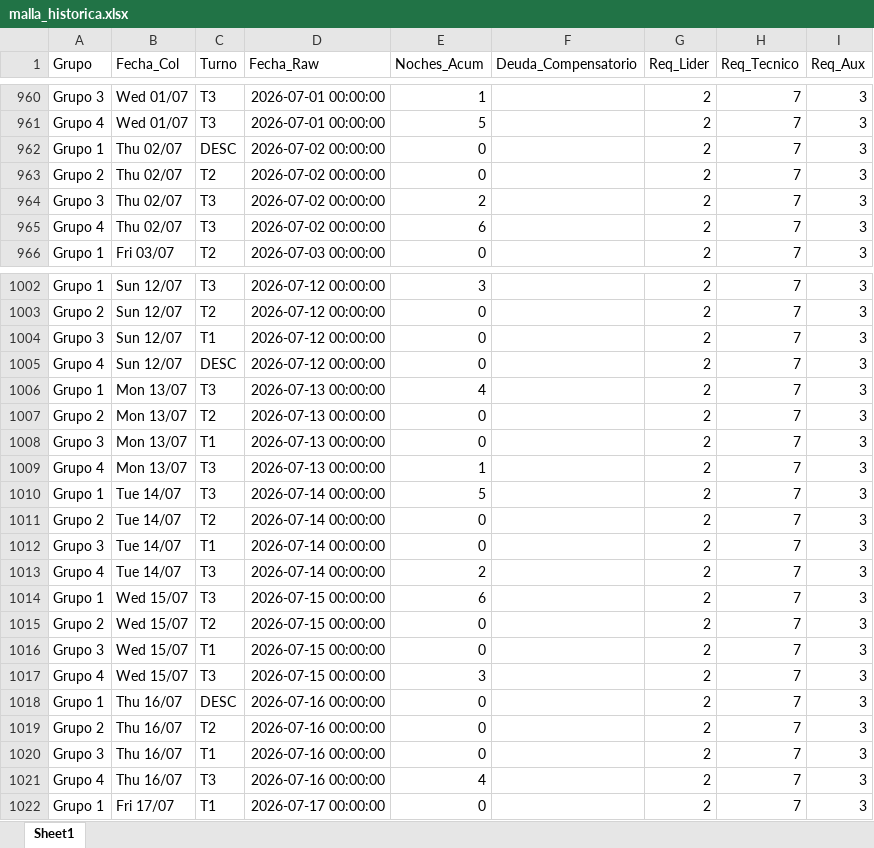
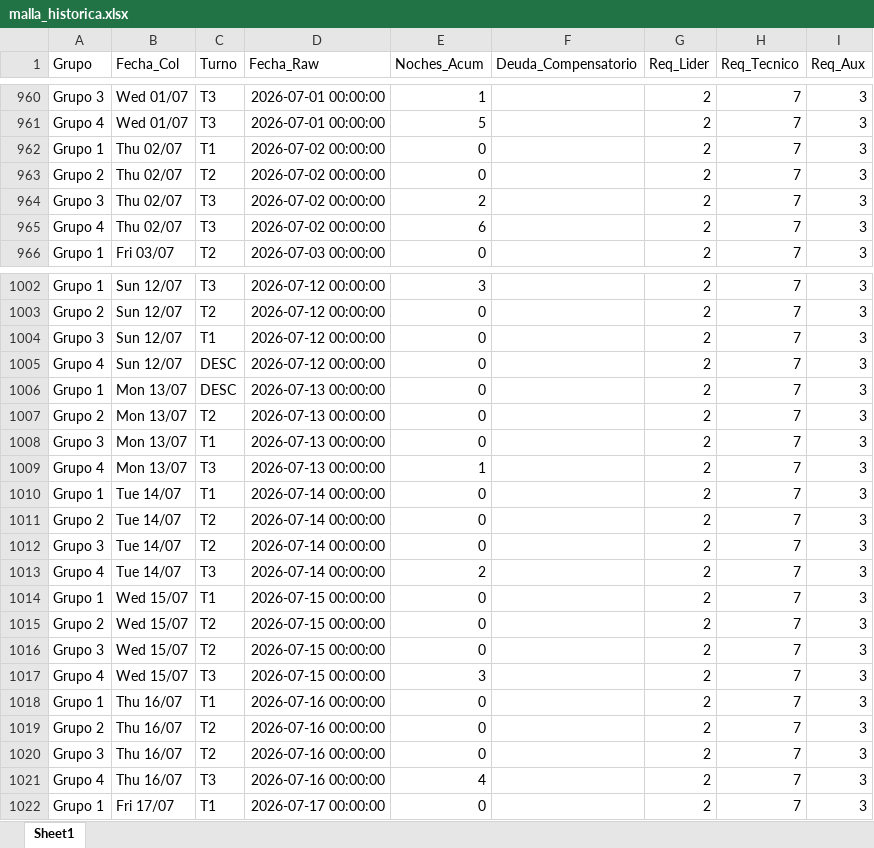
Before and after one commit to RichGuep/MovilGo, an Excel workbook: malla_historica.xlsx, sheet Sheet1, drawn as a sheet; only a part is shown, gaps mark what is left out; values as stored, in another font and other column widths than the file's, no borders; the diff covers the shown part only; the diff names each change by its address in the sheet, - before the commit and + after, or states it on an @@ line.

Commit message:
Malla Parametrizada V5

```diff
--- a/malla_historica.xlsx (sheet Sheet1)
+++ b/malla_historica.xlsx (sheet Sheet1)
-C962 (Turno): DESC
+C962 (Turno): T1
-C1006 (Turno): T3
+C1006 (Turno): DESC
-E1006 (Noches_Acum): 4
+E1006 (Noches_Acum): 0
-C1010 (Turno): T3
+C1010 (Turno): T1
-E1010 (Noches_Acum): 5
+E1010 (Noches_Acum): 0
-C1012 (Turno): T1
+C1012 (Turno): T2
-C1014 (Turno): T3
+C1014 (Turno): T1
-E1014 (Noches_Acum): 6
+E1014 (Noches_Acum): 0
-C1016 (Turno): T1
+C1016 (Turno): T2
-C1018 (Turno): DESC
+C1018 (Turno): T1
-C1020 (Turno): T1
+C1020 (Turno): T2
```
Also changed, not shown: 21 edited cells elsewhere in this sheet.
